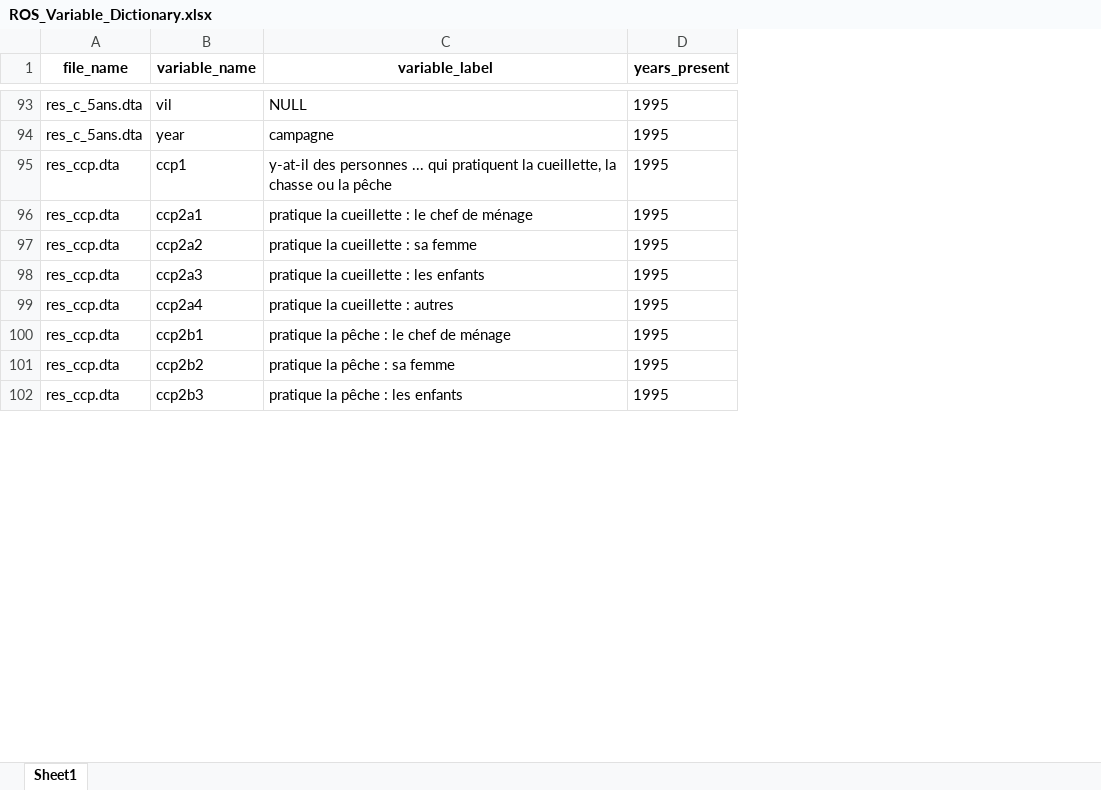
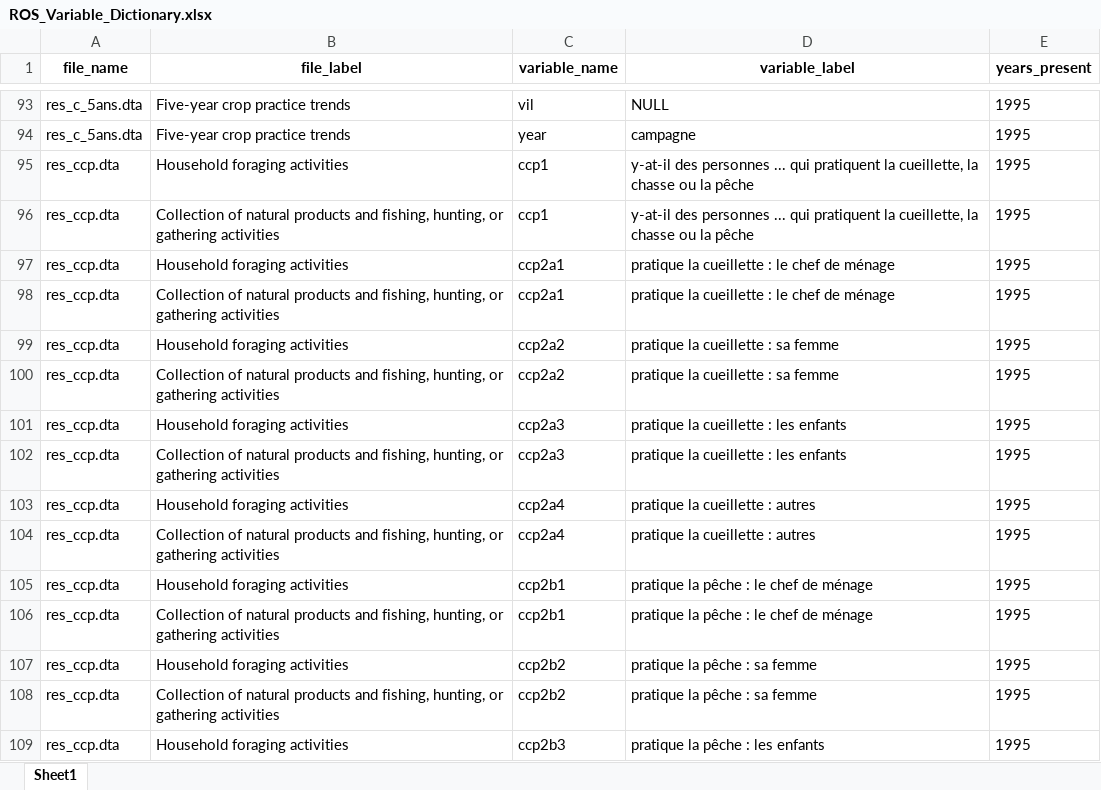
Before and after one commit to BETSAKA/Rural_obs_Madagascar, an Excel workbook: output/ROS_Variable_Dictionary.xlsx, sheet Sheet1, drawn as a sheet; only a part is shown, gaps mark what is left out; values as stored, in another font and other column widths than the file's, no borders; the diff covers the shown part only; the diff names each change by its address in the sheet, - before the commit and + after, or states it on an @@ line.

```diff
--- a/output/ROS_Variable_Dictionary.xlsx (sheet Sheet1)
+++ b/output/ROS_Variable_Dictionary.xlsx (sheet Sheet1)
+column B (file_label), rows 93-95: Five-year crop practice trends | Five-year crop practice trends | Household foraging activities; row 97: Household foraging activities; row 99: Household foraging activities; row 101: Household foraging activities; row 103: Household foraging activities; row 105: Household foraging activities; row 107: Household foraging activities; row 109: Household foraging activities
+row 96: res_ccp.dta | Collection of natural products and fishing, hunting, or gathering activities | ccp1 | y-at-il des personnes ... qui pratiquent la cueillette, la chasse ou la pêche | 1995
+row 98: res_ccp.dta | Collection of natural products and fishing, hunting, or gathering activities | ccp2a1 | pratique la cueillette : le chef de ménage | 1995
+row 100: res_ccp.dta | Collection of natural products and fishing, hunting, or gathering activities | ccp2a2 | pratique la cueillette : sa femme | 1995
+row 102: res_ccp.dta | Collection of natural products and fishing, hunting, or gathering activities | ccp2a3 | pratique la cueillette : les enfants | 1995
+row 104: res_ccp.dta | Collection of natural products and fishing, hunting, or gathering activities | ccp2a4 | pratique la cueillette : autres | 1995
+row 106: res_ccp.dta | Collection of natural products and fishing, hunting, or gathering activities | ccp2b1 | pratique la pêche : le chef de ménage | 1995
+row 108: res_ccp.dta | Collection of natural products and fishing, hunting, or gathering activities | ccp2b2 | pratique la pêche : sa femme | 1995
```
Also changed, not shown: 50 added rows elsewhere in this sheet, 5 other files.
